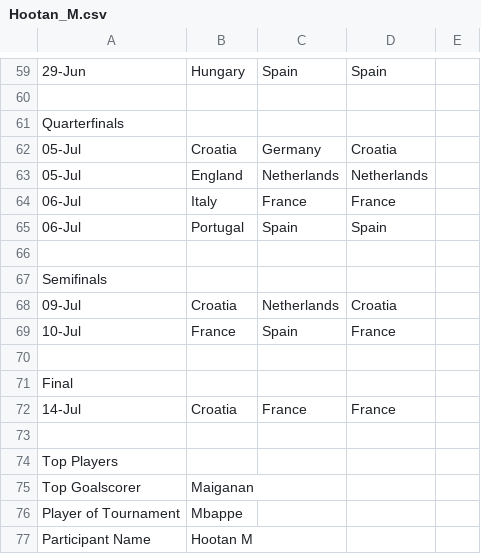
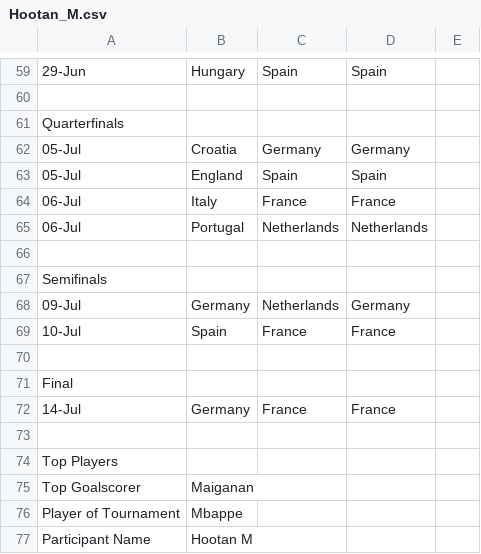
Before and after one commit to nnajmaei/Euro2024_predictions, a CSV file: predictions_csv/Hootan_M.csv, drawn as a sheet; only a part is shown, gaps mark what is left out; the diff names each change by its address in the sheet, - before the commit and + after, or states it on an @@ line.

```diff
--- a/predictions_csv/Hootan_M.csv
+++ b/predictions_csv/Hootan_M.csv
-D62: Croatia
+D62: Germany
-C63: Netherlands
+C63: Spain
-D63: Netherlands
+D63: Spain
-C65: Spain
+C65: Netherlands
-D65: Spain
+D65: Netherlands
-B68: Croatia
+B68: Germany
-D68: Croatia
+D68: Germany
-B69: France
+B69: Spain
-C69: Spain
+C69: France
-B72: Croatia
+B72: Germany
```
